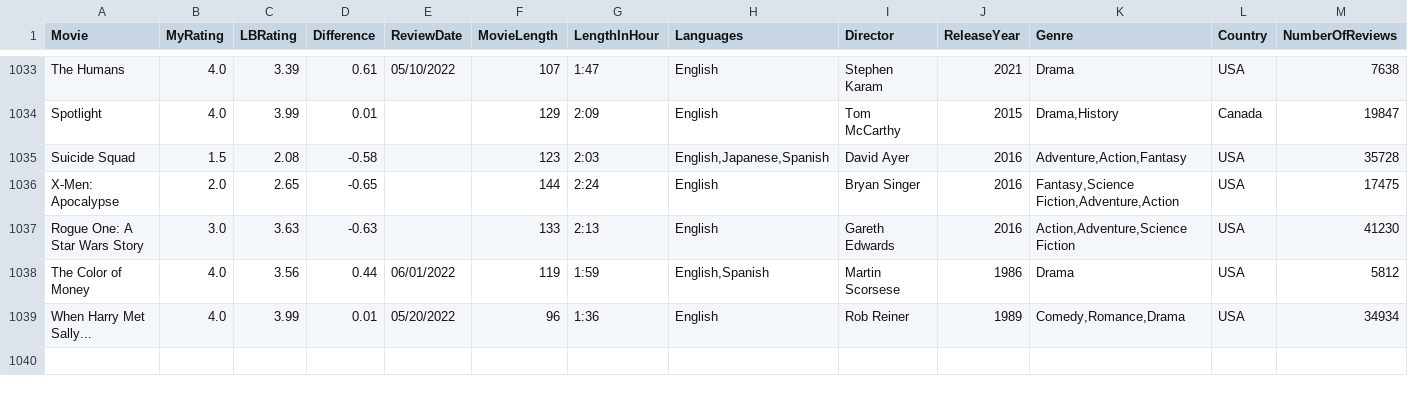
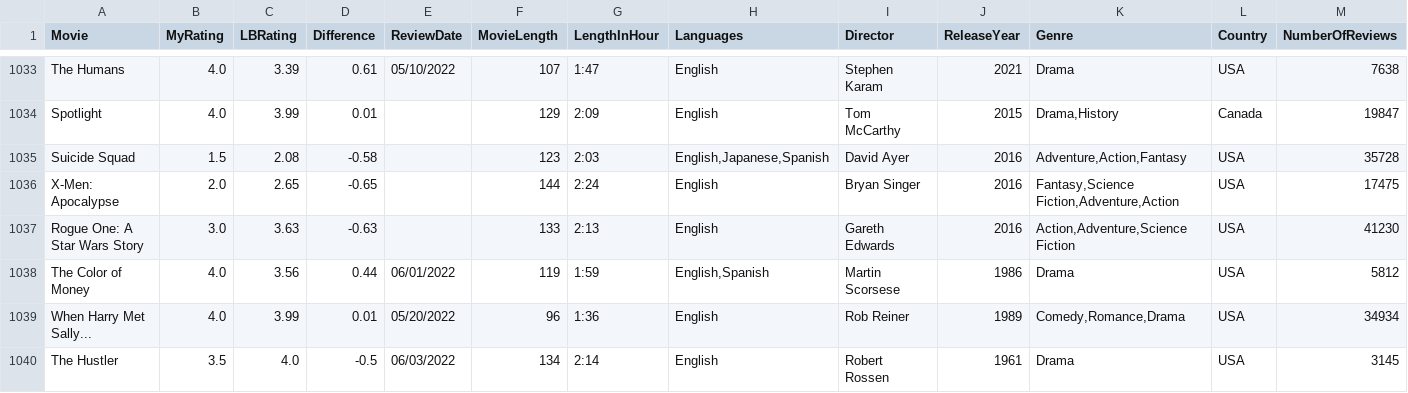
Before and after one commit to LouieR3/LetterboxdApp, a CSV file: AllFilmscloakenswagger.csv, drawn as a sheet; only a part is shown, gaps mark what is left out; rows hold the shown columns only; the diff names each change by its address in the sheet, - before the commit and + after, or states it on an @@ line.

```diff
--- a/AllFilmscloakenswagger.csv
+++ b/AllFilmscloakenswagger.csv
+row 1040: The Hustler | 3.5 | 4.0 | -0.5 | 06/03/2022 | 134 | 2:14 | English | Robert Rossen | 1961 | Drama | USA | 3145
```
Also changed, not shown: 1 other file.
